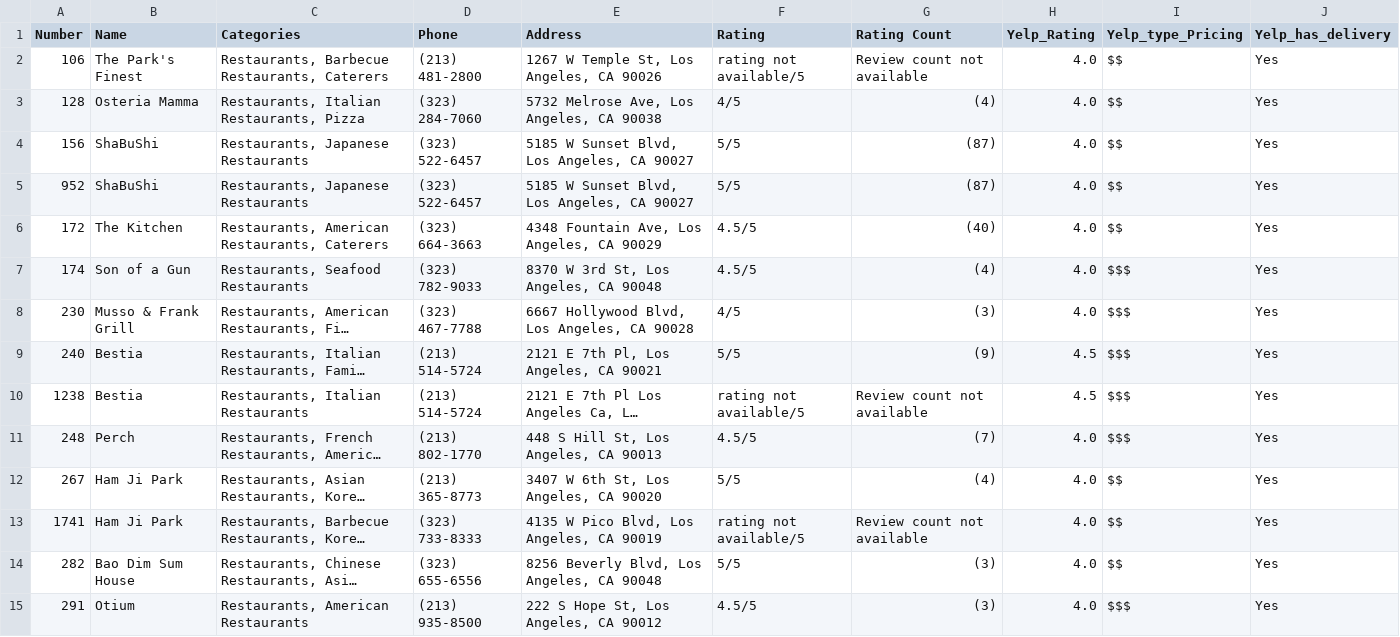
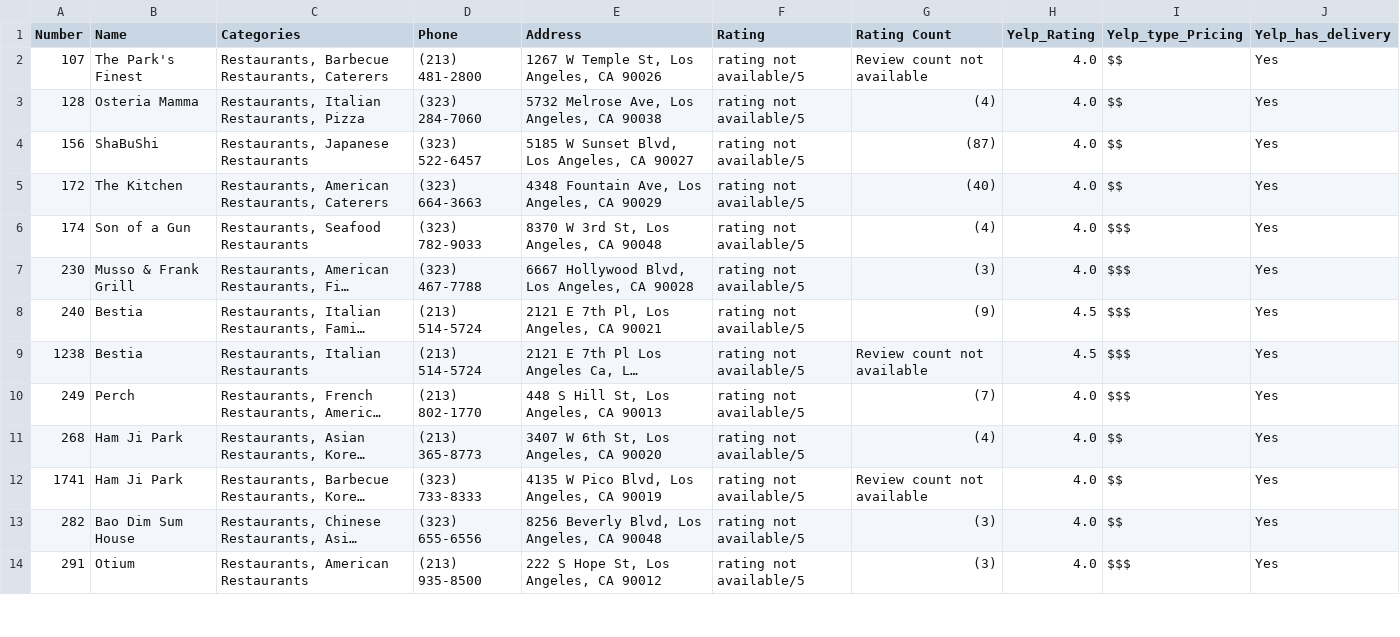
Before and after one commit to talram/data_mining_project, a CSV file: general/enriched_restaurants_data.csv, drawn as a sheet; only a part is shown; long unchanged cells end in …; removed rows and columns are numbered as before the commit, all else as after; the diff covers the shown part only; the diff names each change by its address in the sheet, - before the commit and + after, or states it on an @@ line.

```diff
--- a/general/enriched_restaurants_data.csv
+++ b/general/enriched_restaurants_data.csv
-A2 (Number): 106
+A2 (Number): 107
-F3 (Rating): 4/5
+F3 (Rating): rating not available/5
-F4 (Rating): 5/5
+F4 (Rating): rating not available/5
-row 5: 952 | ShaBuShi | Restaurants, Japanese Restaurants | (323) 522-6457 | 5185 W Sunset Blvd, Los Angeles, CA 90027 | 5/5 | (87) | 4.0 | $$ | Yes
-F5:F6 (Rating): 4.5/5
+F5:F6 (Rating): rating not available/5
-F7 (Rating): 4/5
+F7 (Rating): rating not available/5
-F8 (Rating): 5/5
+F8 (Rating): rating not available/5
-A10 (Number): 248
+A10 (Number): 249
-F10 (Rating): 4.5/5
+F10 (Rating): rating not available/5
-A11 (Number): 267
+A11 (Number): 268
-F11 (Rating): 5/5
+F11 (Rating): rating not available/5
-F13 (Rating): 5/5
+F13 (Rating): rating not available/5
-F14 (Rating): 4.5/5
+F14 (Rating): rating not available/5
```
Also changed, not shown: 5 added rows, 6 removed rows and 51 edited cells elsewhere in this file, general/only_matched_yelp.csv, 11 other files.
